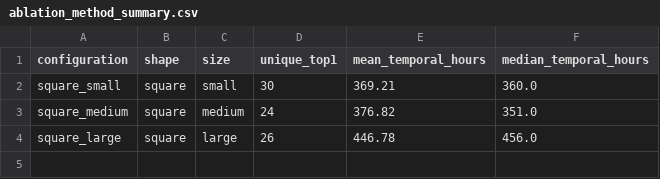
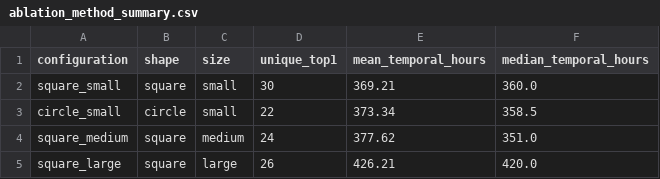
Before and after one commit to RanjanRamachandra/FRAME-Satellite-Retrieval, a CSV file: results/ablation_masks/ablation_method_summary.csv, drawn as a sheet.

Commit message:
results: update ablation results with circle_small config
- 4/9 configurations evaluated: square small/medium/large, circle small
- circle_small agrees 16% with baseline FRAME
- square_medium still closest to baseline (23.2%)
- 5 configs still training

```diff
--- a/results/ablation_masks/ablation_method_summary.csv
+++ b/results/ablation_masks/ablation_method_summary.csv
@@ -2,3 +2,4 @@ configuration,shape,size,unique_top1,mean_temporal_hours,median_temporal_hours
 square_small,square,small,30,369.21,360.0
-square_medium,square,medium,24,376.82,351.0
-square_large,square,large,26,446.78,456.0
+circle_small,circle,small,22,373.34,358.5
+square_medium,square,medium,24,377.62,351.0
+square_large,square,large,26,426.21,420.0
```
Also changed, not shown: 3 other files.
